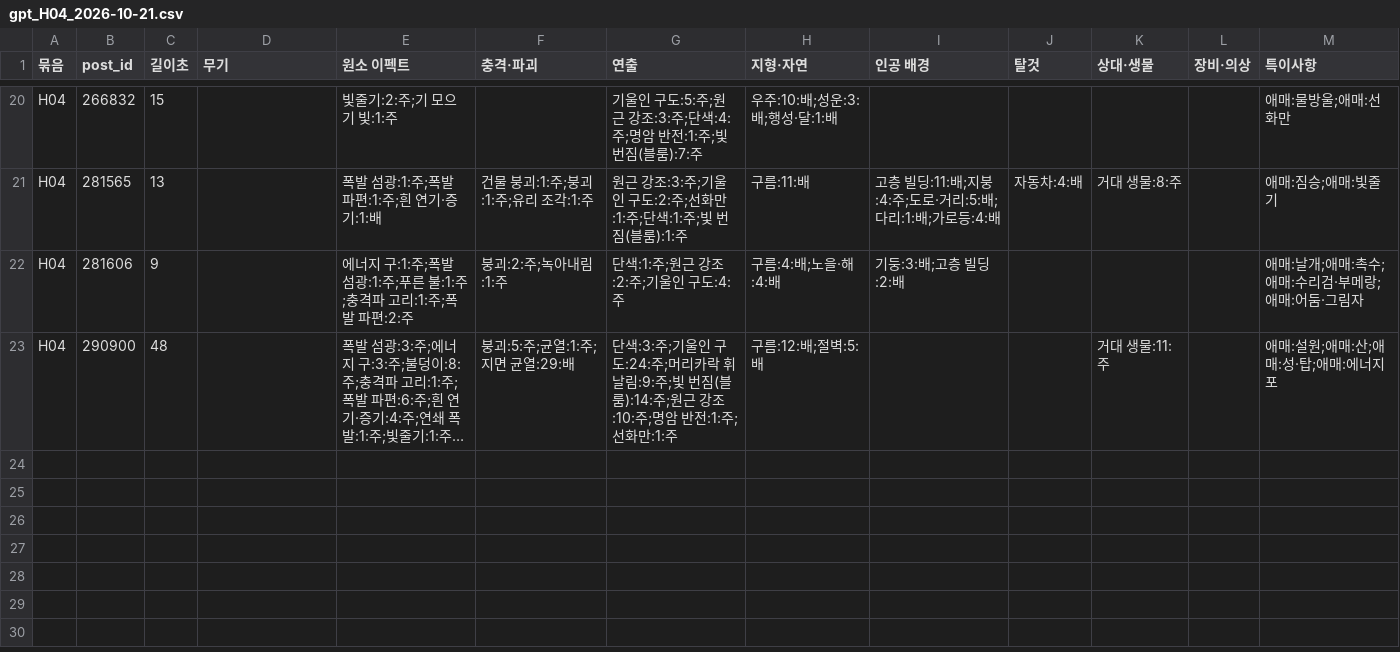
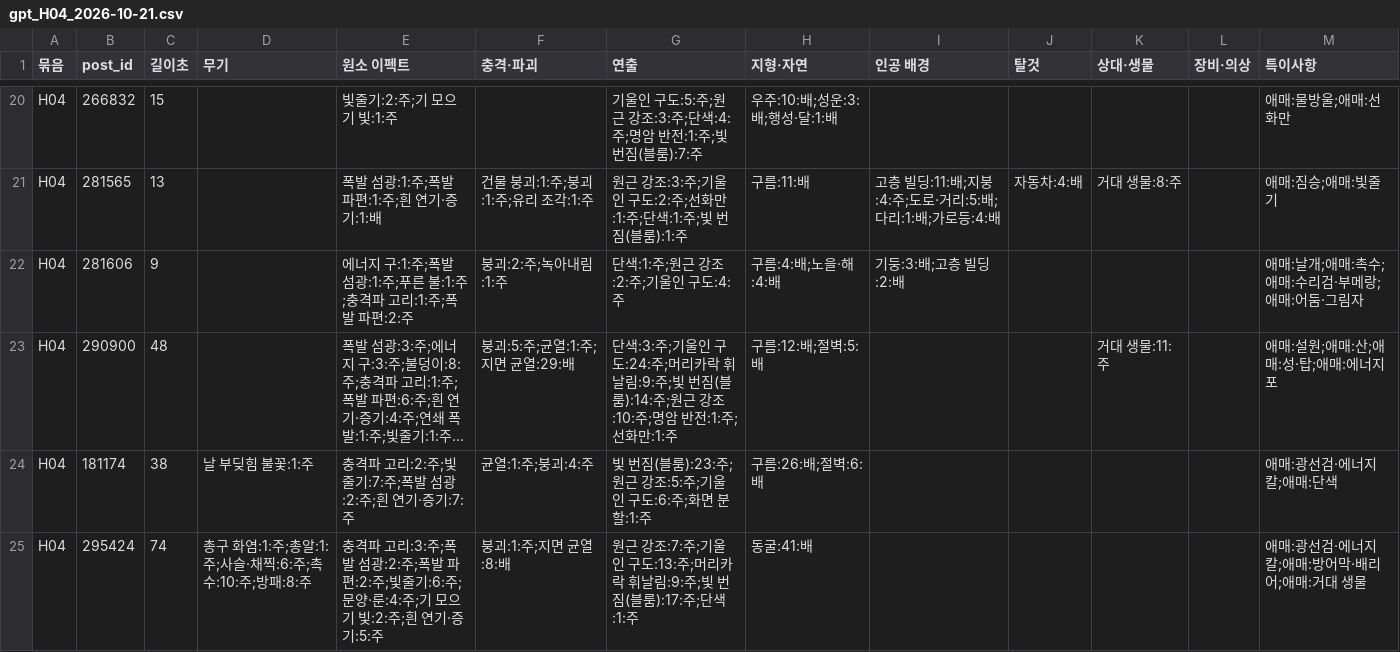
Before and after one commit to twoapple08/AI-sfa, a CSV file: data/style_kb/ai_results/gpt_H04_2026-10-21.csv, drawn as a sheet; only a part is shown, gaps mark what is left out; long unchanged cells end in …; the diff names each change by its address in the sheet, - before the commit and + after, or states it on an @@ line.

```diff
--- a/data/style_kb/ai_results/gpt_H04_2026-10-21.csv
+++ b/data/style_kb/ai_results/gpt_H04_2026-10-21.csv
+row 24: H04 | 181174 | 38 | 날 부딪힘 불꽃:1:주 | 충격파 고리:2:주;빛줄기:7:주;폭발 섬광:2:주;흰 연기·증기:7:주 | 균열:1:주;붕괴:4:주 | 빛 번짐(블룸):23:주;원근 강조:5:주;기울인 구도:6:주;화면 분할:1:주 | 구름:26:배;절벽:6:배 |  |  |  |  | 애매:광선검·에너지 칼;애매:단색
+row 25: H04 | 295424 | 74 | 총구 화염:1:주;총알:1:주;사슬·채찍:6:주;촉수:10:주;방패:8:주 | 충격파 고리:3:주;폭발 섬광:2:주;폭발 파편:2:주;빛줄기:6:주;문양·룬:4:주;기 모으기 빛:2:주;흰 연기·증기:5:주 | 붕괴:1:주;지면 균열:8:배 | 원근 강조:7:주;기울인 구도:13:주;머리카락 휘날림:9:주;빛 번짐(블룸):17:주;단색:1:주 | 동굴:41:배 |  |  |  |  | 애매:광선검·에너지 칼;애매:방어막·배리어;애매:거대 생물
```
Also changed, not shown: data/style_kb/ai_results/gpt_H02_2026-10-21.csv, data/style_kb/ai_results/gpt_H03_2026-10-21.csv, 3 other files.
